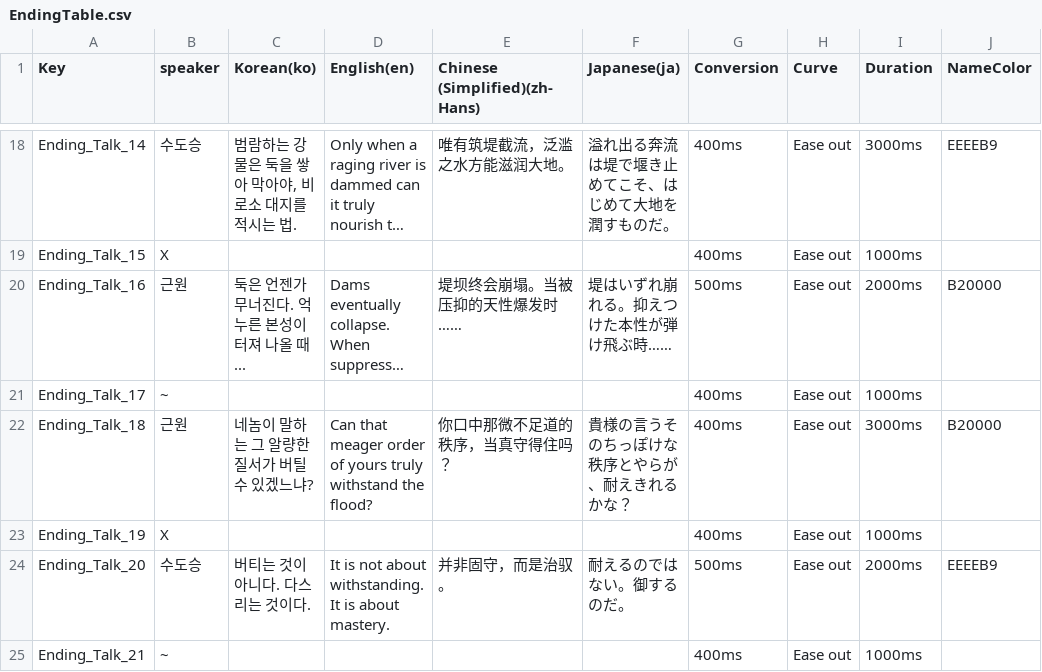
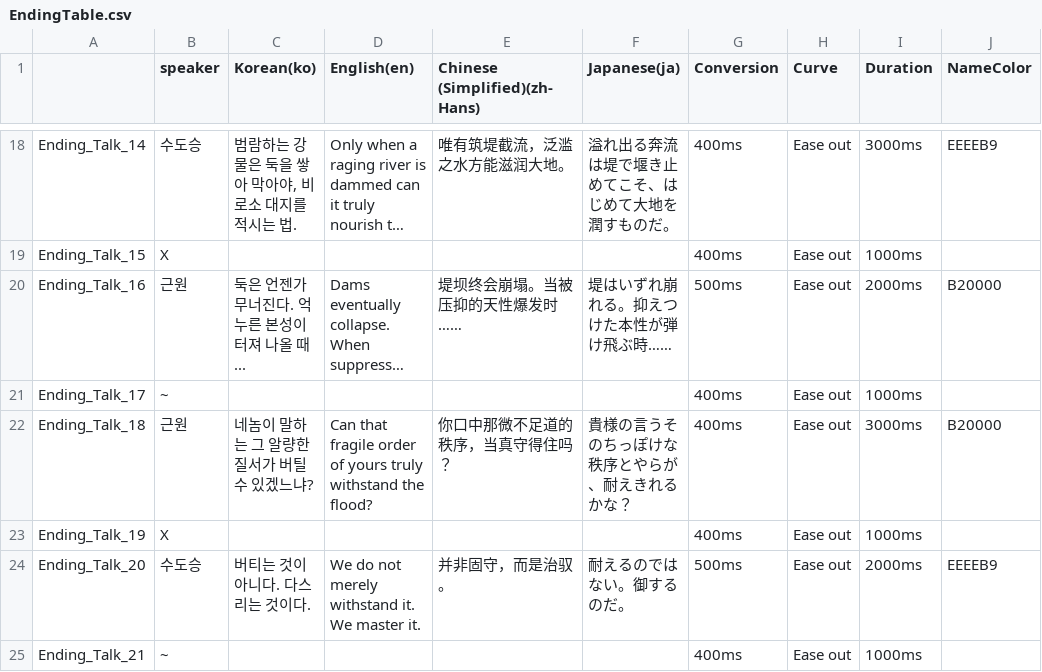
Before and after one commit to dubidubob/Unijam3, a CSV file: UNIJAMMAIN/Assets/Resources/Localization/EndingTable.csv, drawn as a sheet; only a part is shown, gaps mark what is left out; long unchanged cells end in …; the diff covers the shown part only; the diff names each change by its address in the sheet, - before the commit and + after, or states it on an @@ line.

```diff
--- a/UNIJAMMAIN/Assets/Resources/Localization/EndingTable.csv
+++ b/UNIJAMMAIN/Assets/Resources/Localization/EndingTable.csv
-A1: Key
+A1: (empty)
-D22 (English(en)): Can that meager order of…
+D22 (English(en)): Can that fragile order of…
-D24 (English(en)): It is not about withstanding. It is about mastery.
+D24 (English(en)): We do not merely withstand it. We master it.
```
Also changed, not shown: 27 edited cells elsewhere in this file, 5 other files.
